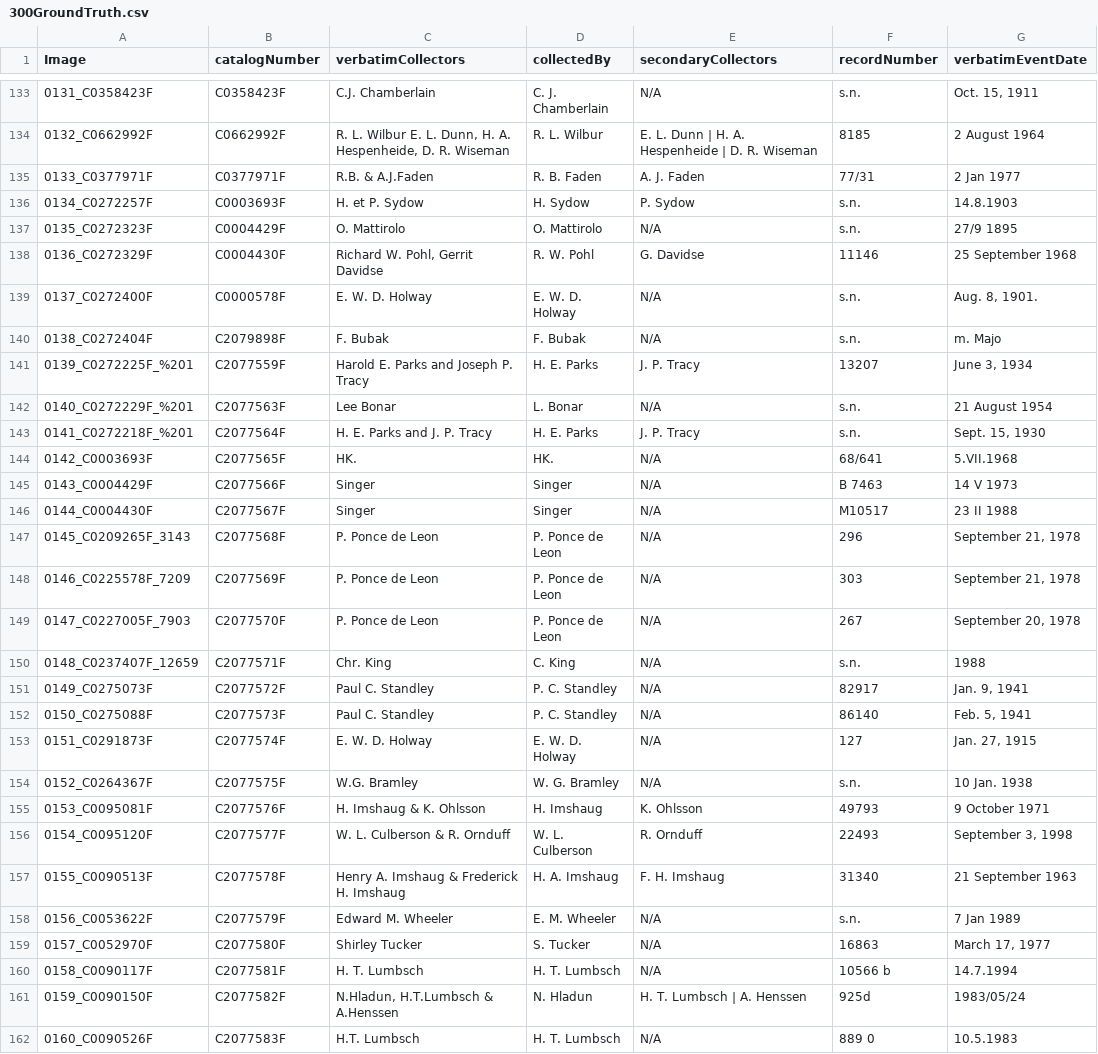
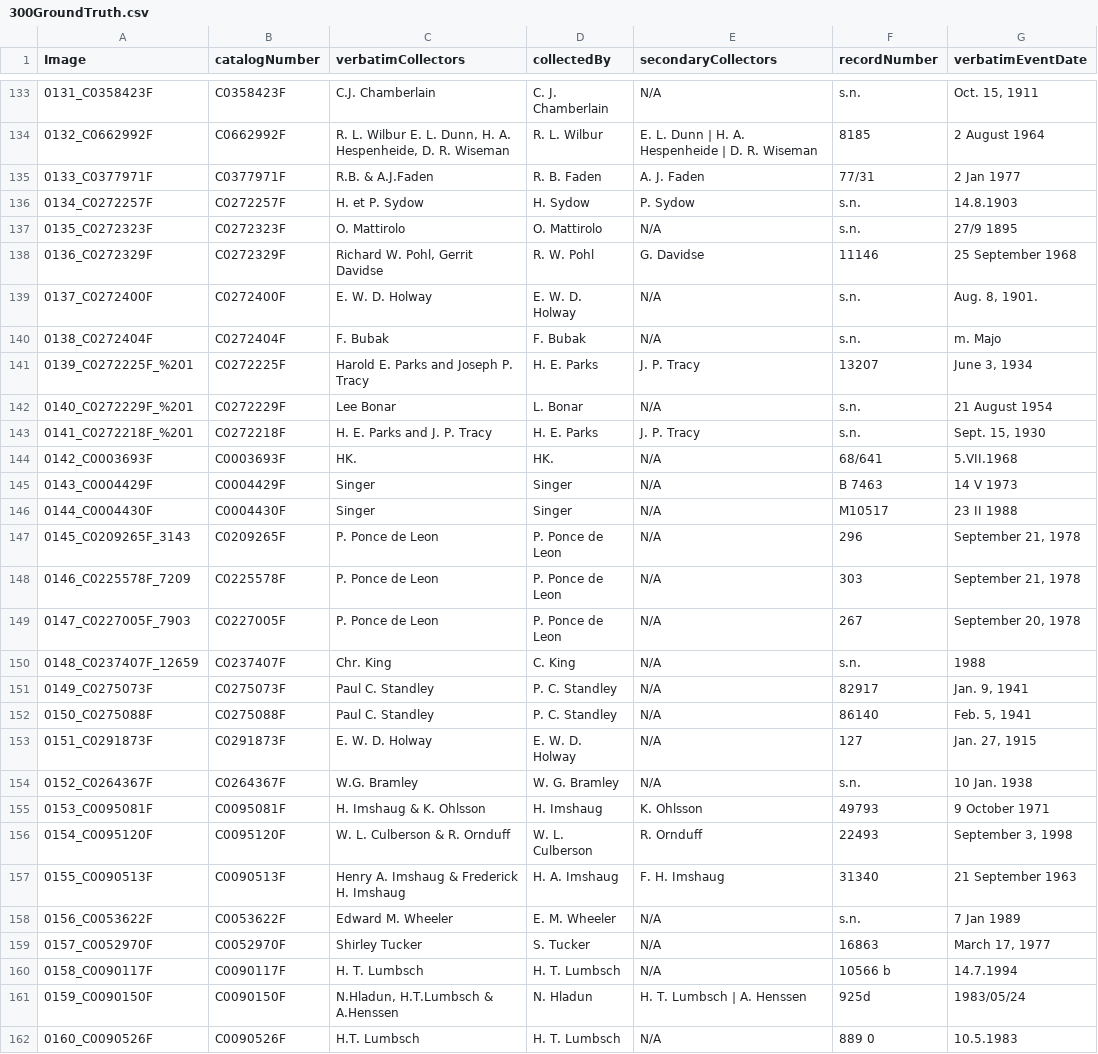
Before and after one commit to rherbst123/RileyHerbstProject, a CSV file: FinishedPipeline/Outputs/CSV/300GroundTruth.csv, drawn as a sheet; only a part is shown, gaps mark what is left out; the diff covers the shown part only; the diff names each change by its address in the sheet, - before the commit and + after, or states it on an @@ line.

```diff
--- a/FinishedPipeline/Outputs/CSV/300GroundTruth.csv
+++ b/FinishedPipeline/Outputs/CSV/300GroundTruth.csv
-B136 (catalogNumber): C0003693F
+B136 (catalogNumber): C0272257F
-B137 (catalogNumber): C0004429F
+B137 (catalogNumber): C0272323F
-B138 (catalogNumber): C0004430F
+B138 (catalogNumber): C0272329F
-B139 (catalogNumber): C0000578F
+B139 (catalogNumber): C0272400F
-B140 (catalogNumber): C2079898F
+B140 (catalogNumber): C0272404F
-B141 (catalogNumber): C2077559F
+B141 (catalogNumber): C0272225F
-B142 (catalogNumber): C2077563F
+B142 (catalogNumber): C0272229F
-B143 (catalogNumber): C2077564F
+B143 (catalogNumber): C0272218F
-B144 (catalogNumber): C2077565F
+B144 (catalogNumber): C0003693F
-B145 (catalogNumber): C2077566F
+B145 (catalogNumber): C0004429F
-B146 (catalogNumber): C2077567F
+B146 (catalogNumber): C0004430F
-B147 (catalogNumber): C2077568F
+B147 (catalogNumber): C0209265F
-B148 (catalogNumber): C2077569F
+B148 (catalogNumber): C0225578F
-B149 (catalogNumber): C2077570F
+B149 (catalogNumber): C0227005F
-B150 (catalogNumber): C2077571F
+B150 (catalogNumber): C0237407F
-B151 (catalogNumber): C2077572F
+B151 (catalogNumber): C0275073F
-B152 (catalogNumber): C2077573F
+B152 (catalogNumber): C0275088F
-B153 (catalogNumber): C2077574F
+B153 (catalogNumber): C0291873F
-B154 (catalogNumber): C2077575F
+B154 (catalogNumber): C0264367F
-B155 (catalogNumber): C2077576F
+B155 (catalogNumber): C0095081F
-B156 (catalogNumber): C2077577F
+B156 (catalogNumber): C0095120F
-B157 (catalogNumber): C2077578F
+B157 (catalogNumber): C0090513F
-B158 (catalogNumber): C2077579F
+B158 (catalogNumber): C0053622F
-B159 (catalogNumber): C2077580F
+B159 (catalogNumber): C0052970F
-B160 (catalogNumber): C2077581F
+B160 (catalogNumber): C0090117F
-B161 (catalogNumber): C2077582F
+B161 (catalogNumber): C0090150F
-B162 (catalogNumber): C2077583F
+B162 (catalogNumber): C0090526F
```
Also changed, not shown: 139 edited cells elsewhere in this file, FinishedPipeline/Outputs/CSV/300_Images_WHistory.csv, 17 other files.
